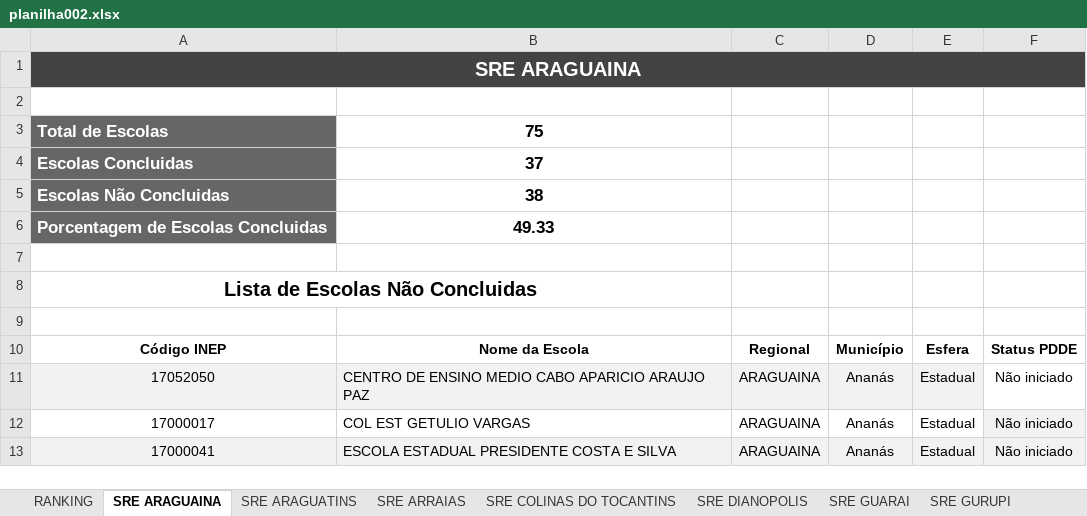
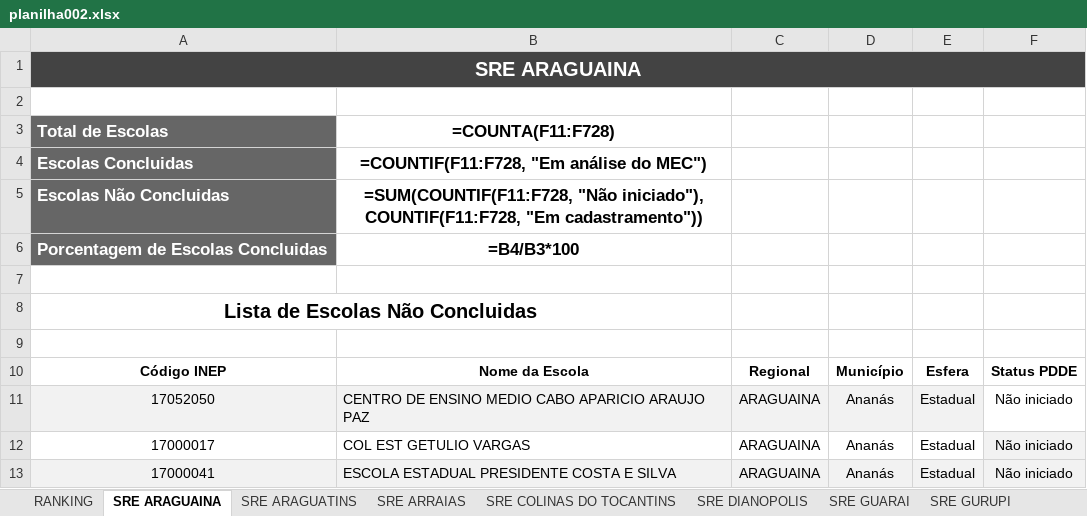
Before and after one commit to carlosjsbezerra/python_excel, an Excel workbook: Pasta002/planilha002.xlsx, sheet SRE ARAGUAINA, drawn as a sheet; only a part is shown; values as stored, in another font and other column widths than the file's, no borders; formulas without a stored value are shown as written; conditional formats and table styles not drawn; the diff names each change by its address in the sheet, - before the commit and + after, or states it on an @@ line.

```diff
--- a/Pasta002/planilha002.xlsx (sheet SRE ARAGUAINA)
+++ b/Pasta002/planilha002.xlsx (sheet SRE ARAGUAINA)
-B3: 75
+B3: =COUNTA(F11:F728)
-B4: 37
+B4: =COUNTIF(F11:F728, "Em análise do MEC")
-B5: 38
+B5: =SUM(COUNTIF(F11:F728, "Não iniciado"), COUNTIF(F11:F728, "Em cadastramento"))
-B6: 49.33
+B6: =B4/B3*100
```
Also changed, not shown: sheet RANKING, sheet SRE PALMAS, sheet SRE TOCANTINOPOLIS, sheet SRE ARAGUATINS, sheet SRE GUARAI, sheet SRE PEDRO AFONSO, 7 more sheets, Pasta002/nova_planilha.xlsx, 4 other files.
